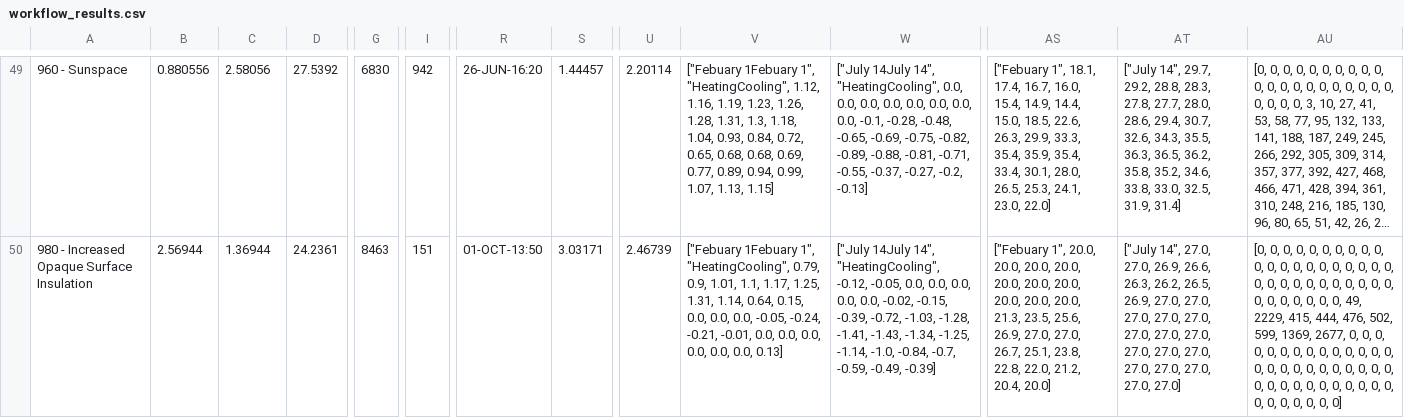
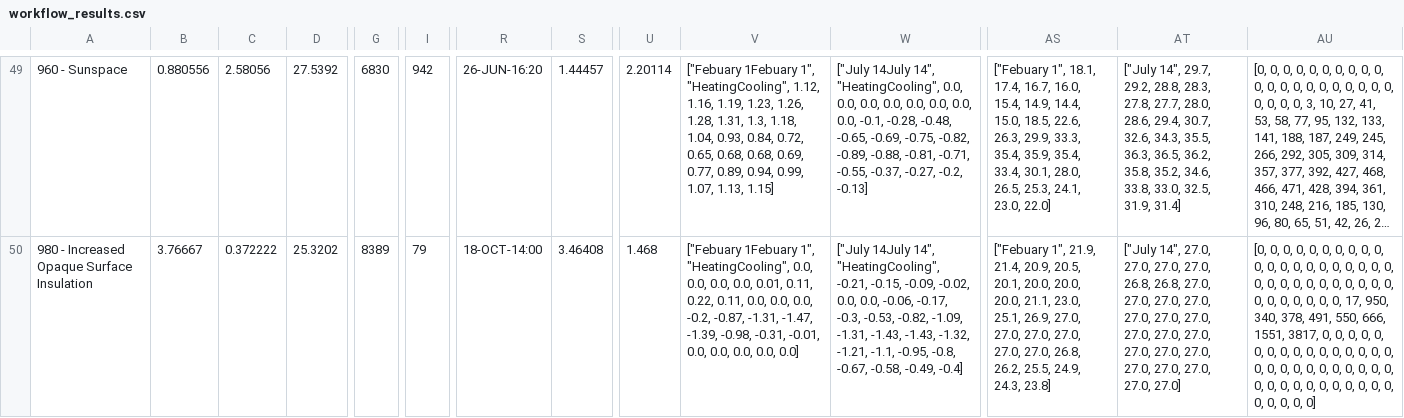
Before and after one commit to NREL/BESTEST-GSR, a CSV file: results/workflow_results.csv, drawn as a sheet; only a part is shown, gaps mark what is left out; long unchanged cells end in …; the diff covers the shown part only; the diff names each change by its address in the sheet, - before the commit and + after, or states it on an @@ line.

```diff
--- a/results/workflow_results.csv
+++ b/results/workflow_results.csv
-B50: 2.56944
+B50: 3.76667
-C50: 1.36944
+C50: 0.372222
-D50: 24.2361
+D50: 25.3202
-G50: 8463
+G50: 8389
-I50: 151
+I50: 79
-R50: 01-OCT-13:50
+R50: 18-OCT-14:00
-S50: 3.03171
+S50: 3.46408
-U50: 2.46739
+U50: 1.468
-V50: …1", "HeatingCooling", 0.79, 0.9, 1.01, 1.1, 1.17, 1.25, 1.31, 1.14, 0.64, 0.15, 0.0, 0.0, 0.0, -0.05, -0.24, -0.21, -0.01, 0.0, 0.0, 0.0, 0.0, 0.0, 0.0, 0.13]
+V50: …1", "HeatingCooling", 0.0, 0.0, 0.0, 0.0, 0.01, 0.11, 0.22, 0.11, 0.0, 0.0, 0.0, -0.2, -0.87, -1.31, -1.47, -1.39, -0.98, -0.31, -0.01, 0.0, 0.0, 0.0, 0.0, 0.0]
-W50: …14", "HeatingCooling", -0.12, -0.05, 0.0, 0.0, 0.0, 0.0, 0.0, -0.02, -0.15, -0.39, -0.72, -1.03, -1.28, -1.41, -1.43, -1.34, -1.25, -1.14, -1.0, -0.84, -0.7, -0.59, -0.49, -0.39]
+W50: …14", "HeatingCooling", -0.21, -0.15, -0.09, -0.02, 0.0, 0.0, -0.06, -0.17, -0.3, -0.53, -0.82, -1.09, -1.31, -1.43, -1.43, -1.32, -1.21, -1.1, -0.95, -0.8, -0.67, -0.58, -0.49, -0.4]
-AS50: ["Febuary 1", 20.0, 20.0, 20.0, 20.0, 20.0, 20.0, 20.0, 20.0, 20.0, 20.0, 21.3, 23.5, 25.6, 26.9, 27.0, 27.0, 26.7, 25.1, 23.8, 22.8, 22.0, 21.2, 20.4, 20.0]
+AS50: ["Febuary 1", 21.9, 21.4, 20.9, 20.5, 20.1, 20.0, 20.0, 20.0, 21.1, 23.0, 25.1, 26.9, 27.0, 27.0, 27.0, 27.0, 27.0, 27.0, 26.8, 26.2, 25.5, 24.9, 24.3, 23.8]
-AT50: …27.0, 27.0, 26.9, 26.6, 26.3, 26.2, 26.5, 26.9, 27.0, 27.0,…
+AT50: …27.0, 27.0, 27.0, 27.0, 26.8, 26.8, 27.0, 27.0, 27.0, 27.0,…
-AU50: …0, 0, 49, 2229, 415, 444, 476, 502, 599, 1369, 2677, 0, 0,…
+AU50: …0, 0, 17, 950, 340, 378, 491, 550, 666, 1551, 3817, 0, 0,…
```
Also changed, not shown: 98 edited cells elsewhere in this file, results/historical/OpenStudio_3_4_0.csv, 2 other files.
